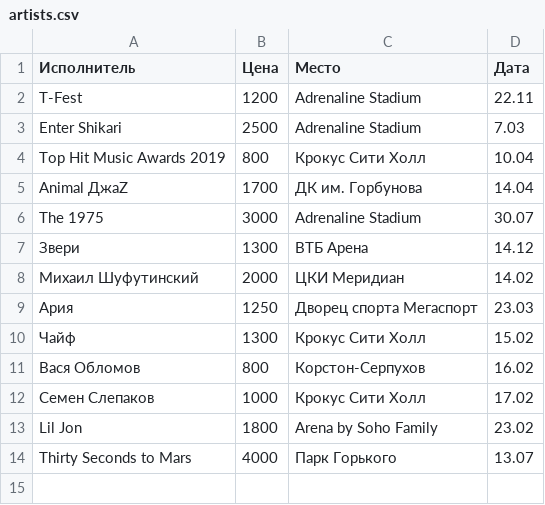
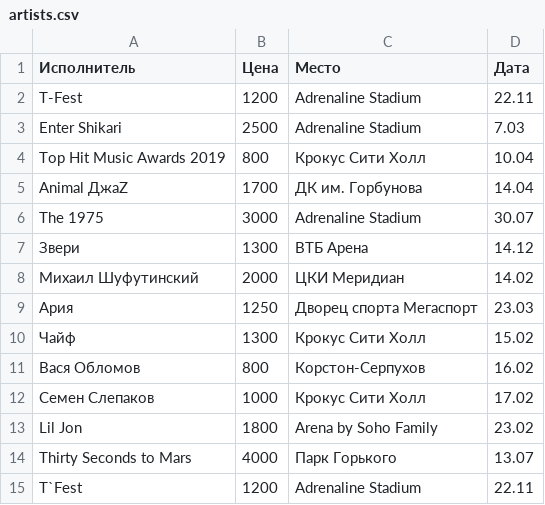
Before and after one commit to nikolaydmukha/Netology, a CSV file: Adpy/Lesson 2.4/artists.csv, drawn as a sheet; the diff names each change by its address in the sheet, - before the commit and + after, or states it on an @@ line.

```diff
--- a/Adpy/Lesson 2.4/artists.csv
+++ b/Adpy/Lesson 2.4/artists.csv
+row 15: T`Fest | 1200 | Adrenaline Stadium | 22.11
```
Also changed, not shown: 1 other file.
